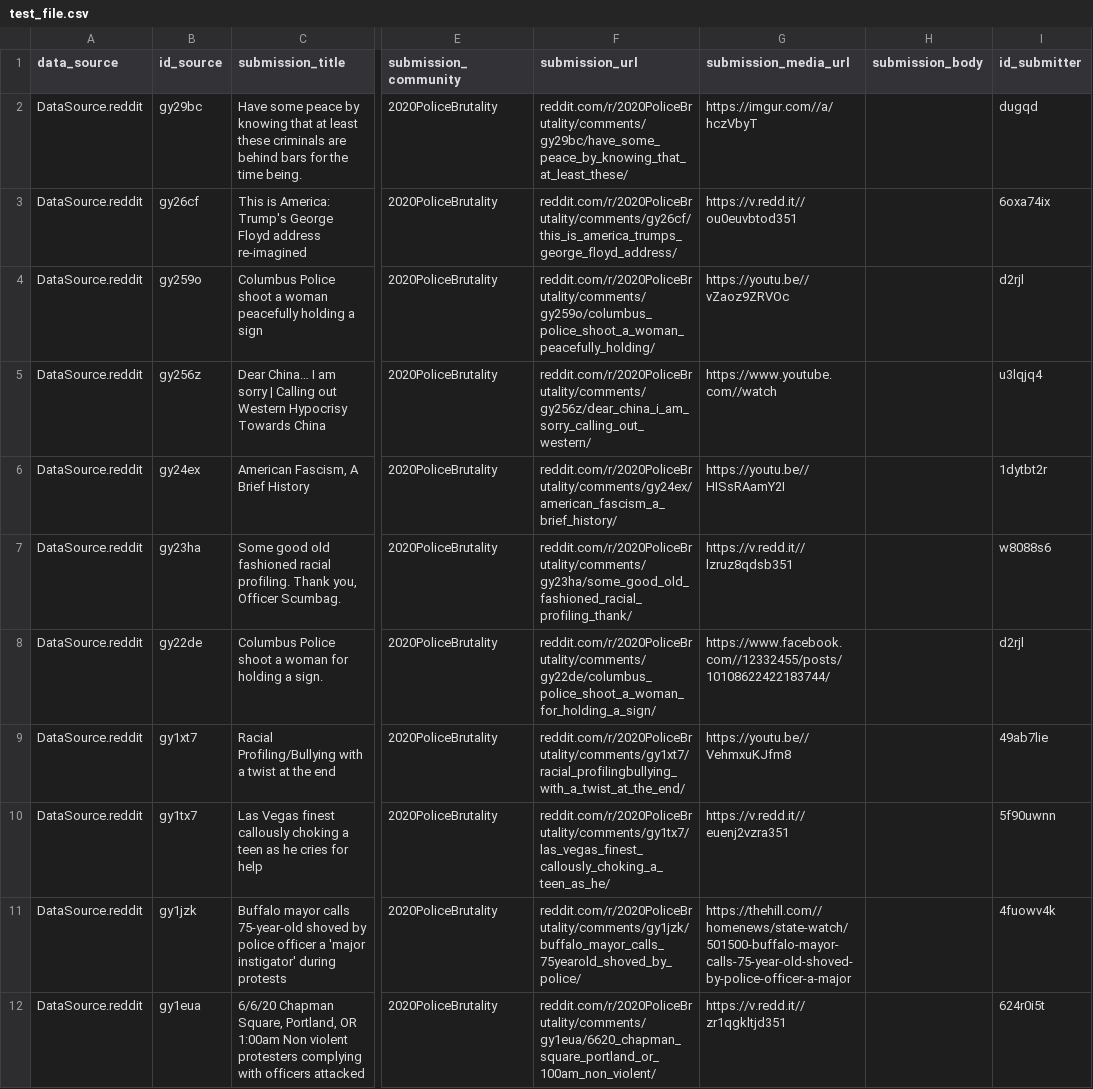
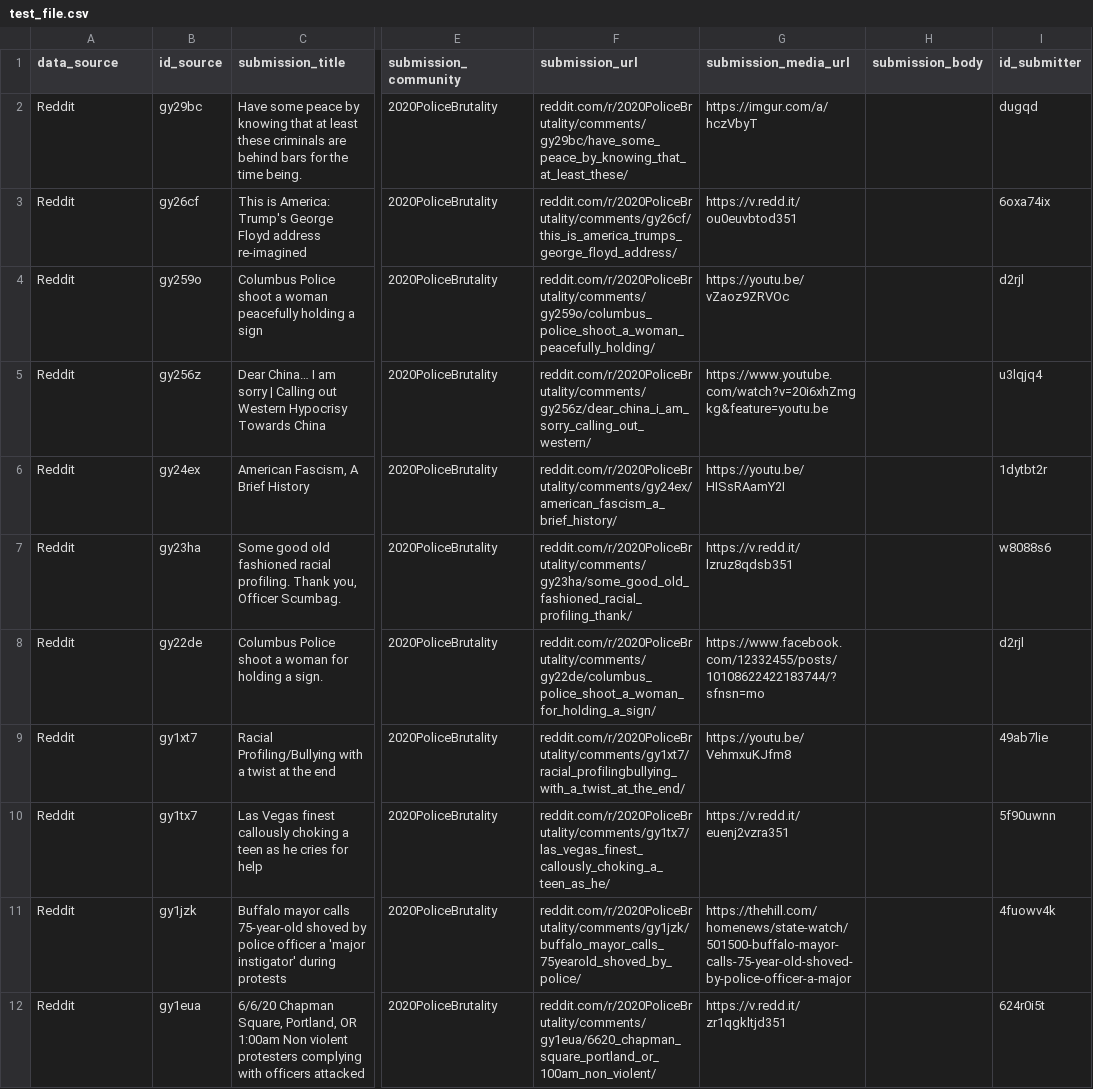
Before and after one commit to emarcey/pb2020-crawlers, a CSV file: test_file.csv, drawn as a sheet; only a part is shown, gaps mark what is left out; the diff covers the shown part only; the diff names each change by its address in the sheet, - before the commit and + after, or states it on an @@ line.

Commit message:
Changed reddit_rss -> reddit. Cleaned up url stuff.

```diff
--- a/test_file.csv
+++ b/test_file.csv
-A2:A12 (data_source): DataSource.reddit
+A2:A12 (data_source): Reddit
-G2 (submission_media_url): https://imgur.com//a/hczVbyT
+G2 (submission_media_url): https://imgur.com/a/hczVbyT
-G3 (submission_media_url): https://v.redd.it//ou0euvbtod351
+G3 (submission_media_url): https://v.redd.it/ou0euvbtod351
-G4 (submission_media_url): https://youtu.be//vZaoz9ZRVOc
+G4 (submission_media_url): https://youtu.be/vZaoz9ZRVOc
-G5 (submission_media_url): https://www.youtube.com//watch
+G5 (submission_media_url): https://www.youtube.com/watch?v=20i6xhZmgkg&feature=youtu.be
-G6 (submission_media_url): https://youtu.be//HISsRAamY2I
+G6 (submission_media_url): https://youtu.be/HISsRAamY2I
-G7 (submission_media_url): https://v.redd.it//lzruz8qdsb351
+G7 (submission_media_url): https://v.redd.it/lzruz8qdsb351
-G8 (submission_media_url): https://www.facebook.com//12332455/posts/10108622422183744/
+G8 (submission_media_url): https://www.facebook.com/12332455/posts/10108622422183744/?sfnsn=mo
-G9 (submission_media_url): https://youtu.be//VehmxuKJfm8
+G9 (submission_media_url): https://youtu.be/VehmxuKJfm8
-G10 (submission_media_url): https://v.redd.it//euenj2vzra351
+G10 (submission_media_url): https://v.redd.it/euenj2vzra351
-G11 (submission_media_url): https://thehill.com//homenews/state-watch/501500-buffalo-mayor-calls-75-year-old-shoved-by-police-officer-a-major
+G11 (submission_media_url): https://thehill.com/homenews/state-watch/501500-buffalo-mayor-calls-75-year-old-shoved-by-police-officer-a-major
-G12 (submission_media_url): https://v.redd.it//zr1qgkltjd351
+G12 (submission_media_url): https://v.redd.it/zr1qgkltjd351
```
Also changed, not shown: 20 edited cells elsewhere in this file, 4 other files.
